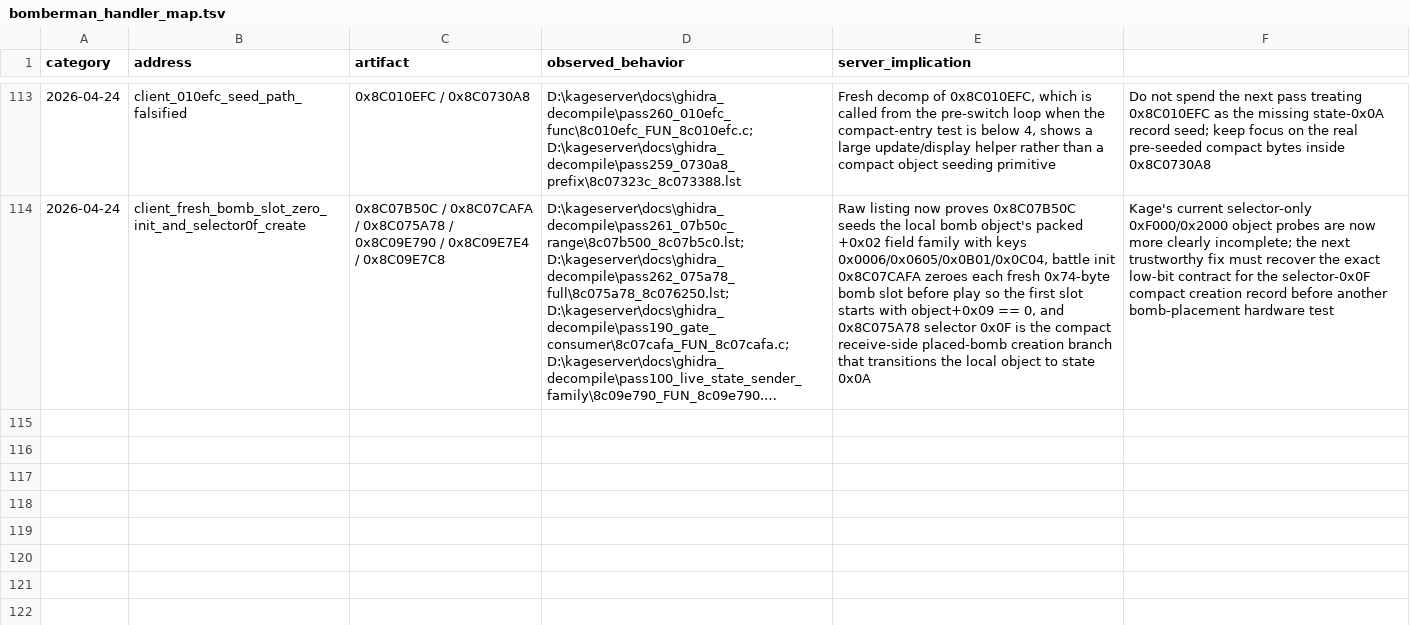
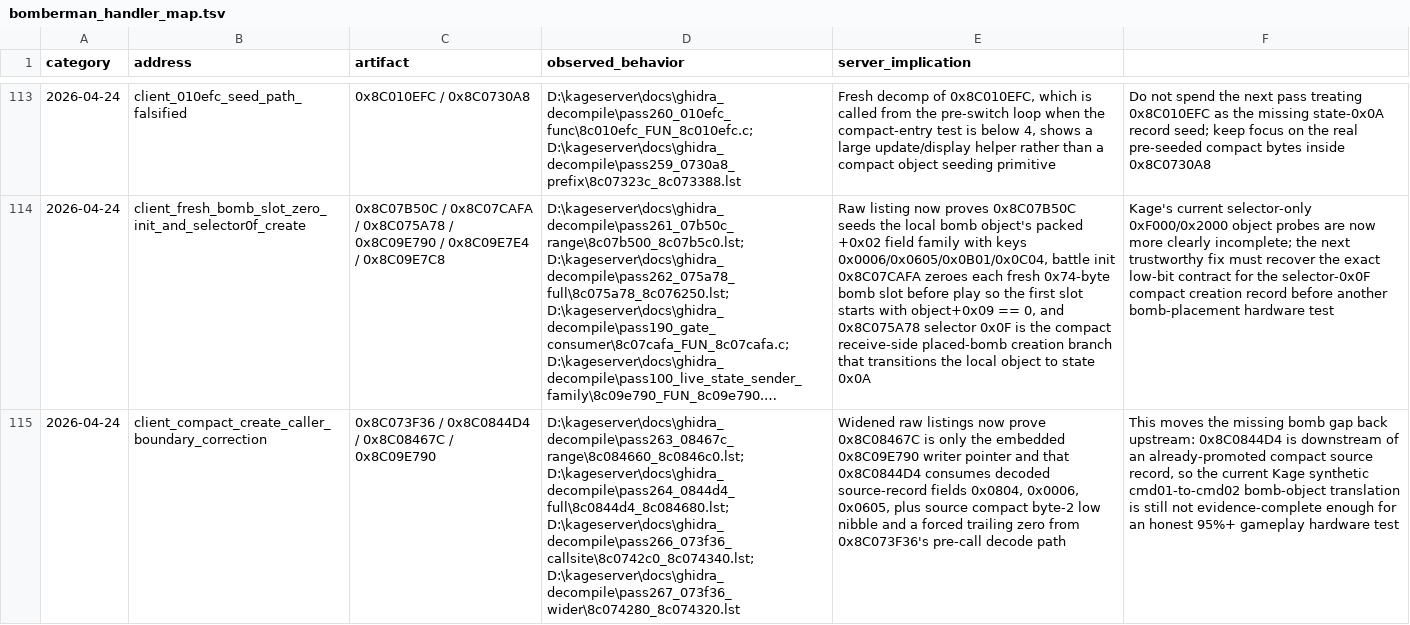
Before and after one commit to likeagfeld/kage_server, a TSV file: docs/generated/bomberman_handler_map.tsv, drawn as a sheet; only a part is shown, gaps mark what is left out; long unchanged cells end in …; the diff names each change by its address in the sheet, - before the commit and + after, or states it on an @@ line.

Commit message:
Document Bomberman compact create boundary

```diff
--- a/docs/generated/bomberman_handler_map.tsv
+++ b/docs/generated/bomberman_handler_map.tsv
+row 115: 2026-04-24 | client_compact_create_caller_boundary_correction | 0x8C073F36 / 0x8C0844D4 / 0x8C08467C / 0x8C09E790 | D:\kageserver\docs\ghidra_decompile\pass263_08467c_range\8c084660_8c0846c0.lst; D:\kageserver\docs\ghidra_decompile\pass264_0844d4_full\8c0844d4_8c084680.lst; D:\kageserver\docs\ghidra_decompile\pass266_073f36_callsite\8c0742c0_8c074340.lst; D:\kageserver\docs\ghidra_decompile\pass267_073f36_wider\8c074280_8c074320.lst | Widened raw listings now prove 0x8C08467C is only the embedded 0x8C09E790 writer pointer and that 0x8C0844D4 consumes decoded source-record fields 0x0804, 0x0006, 0x0605, plus source compact byte-2 low nibble and a forced trailing zero from 0x8C073F36's pre-call decode path | This moves the missing bomb gap back upstream: 0x8C0844D4 is downstream of an already-promoted compact source record, so the current Kage synthetic cmd01-to-cmd02 bomb-object translation is still not evidence-complete enough for an honest 95%+ gameplay hardware test
```
Also changed, not shown: 6 other files.
